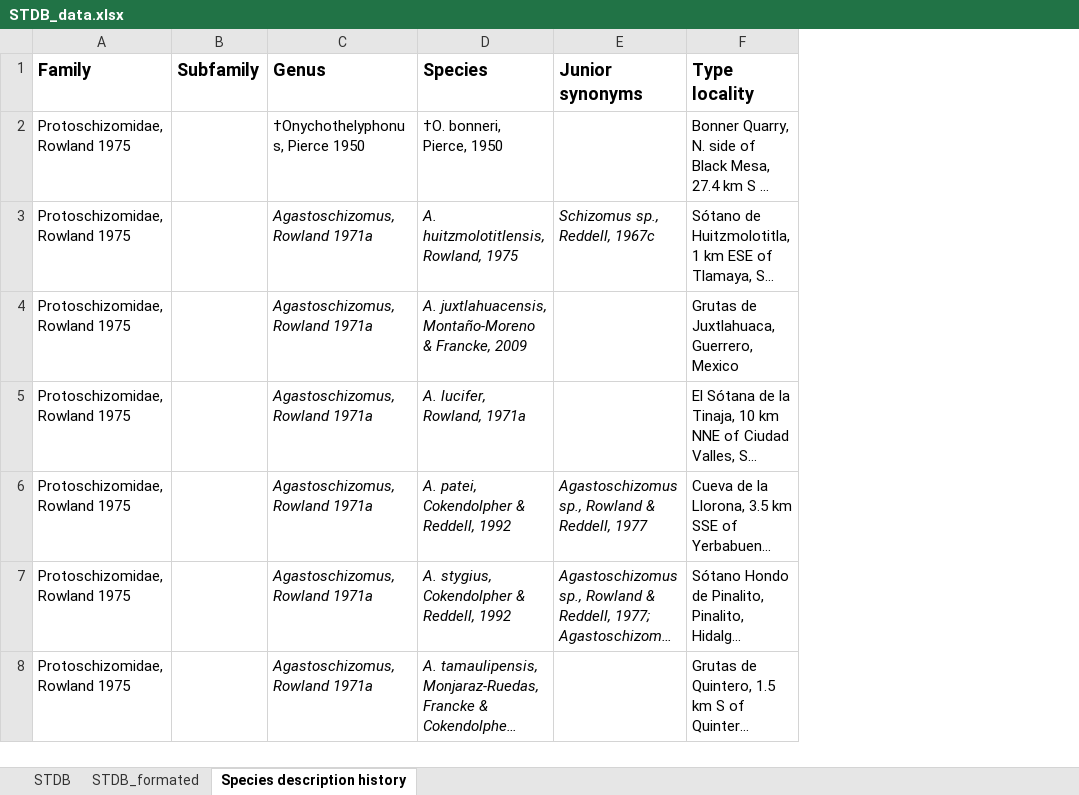
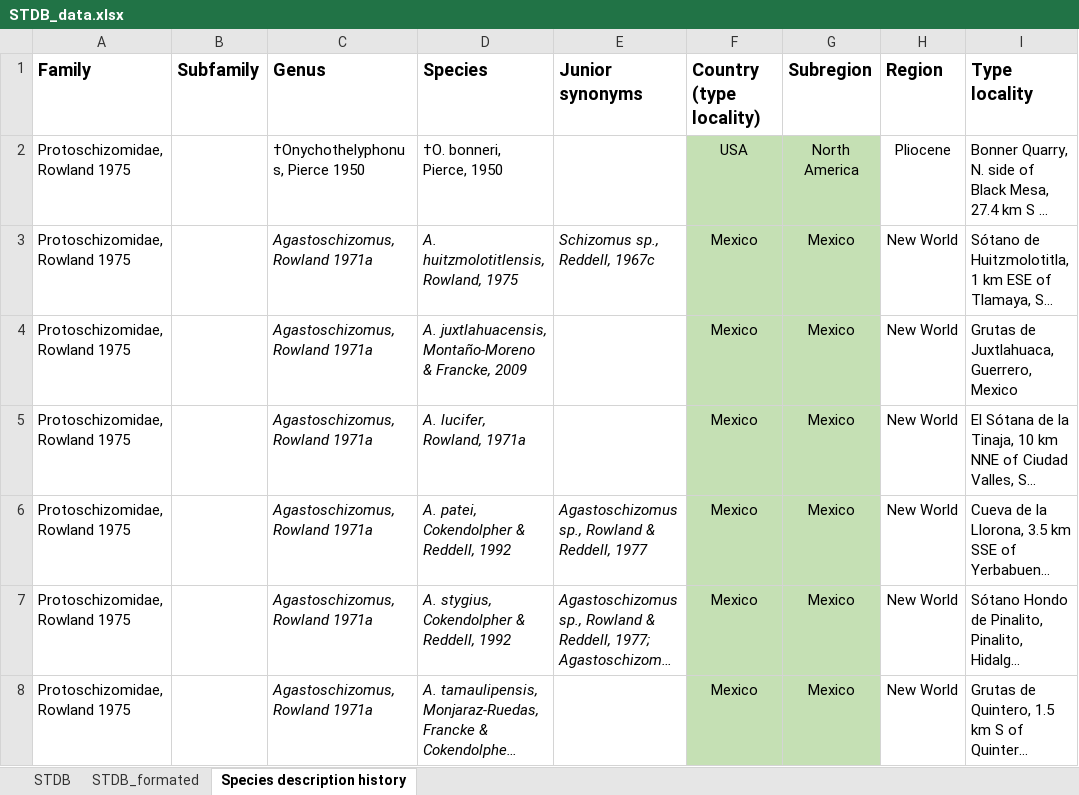
Before and after one commit to willgearty/Schizomida, an Excel workbook: data/STDB_data.xlsx, sheet Species description history, drawn as a sheet; only a part is shown; long unchanged cells end in …; values as stored, in another font and other column widths than the file's, no borders; conditional formats not drawn; the diff covers the shown part only; the diff names each change by its address in the sheet, - before the commit and + after, or states it on an @@ line.

```diff
--- a/data/STDB_data.xlsx (sheet Species description history)
+++ b/data/STDB_data.xlsx (sheet Species description history)
+column F (Country (type locality)), rows 2-8: USA | Mexico | Mexico | Mexico | Mexico | Mexico | Mexico
+column G (Subregion), rows 2-8: North America | Mexico | Mexico | Mexico | Mexico | Mexico | Mexico
+column H (Region), rows 2-8: Pliocene | New World | New World | New World | New World | New World | New World
```
Also changed, not shown: 1 removed row and 7 edited cells elsewhere in this sheet, sheet STDB, sheet STDB_formated.
